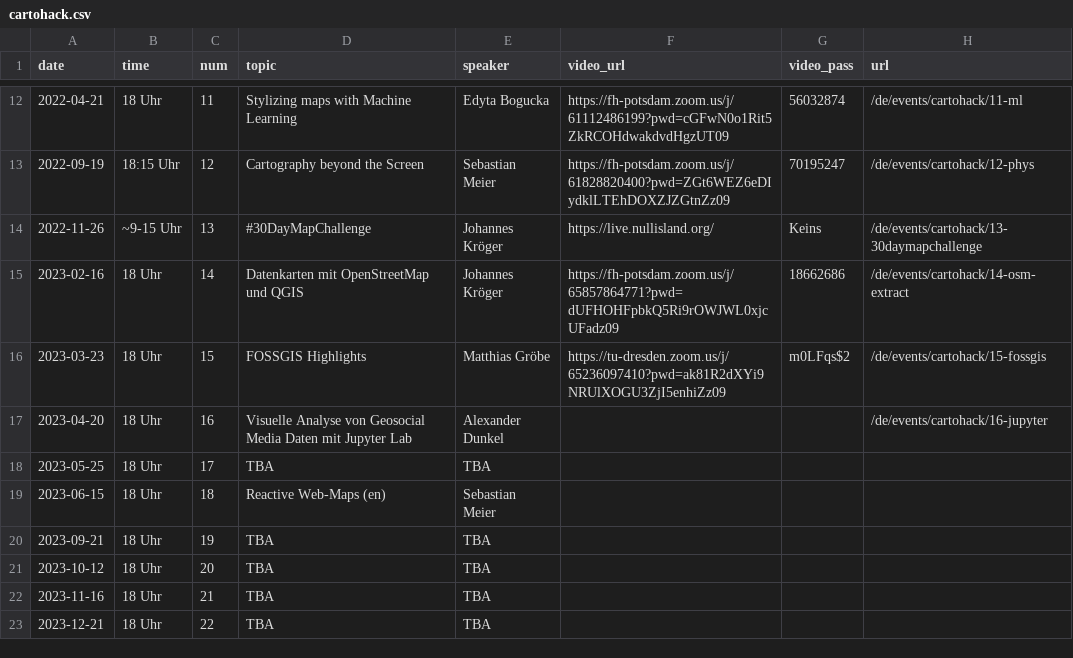
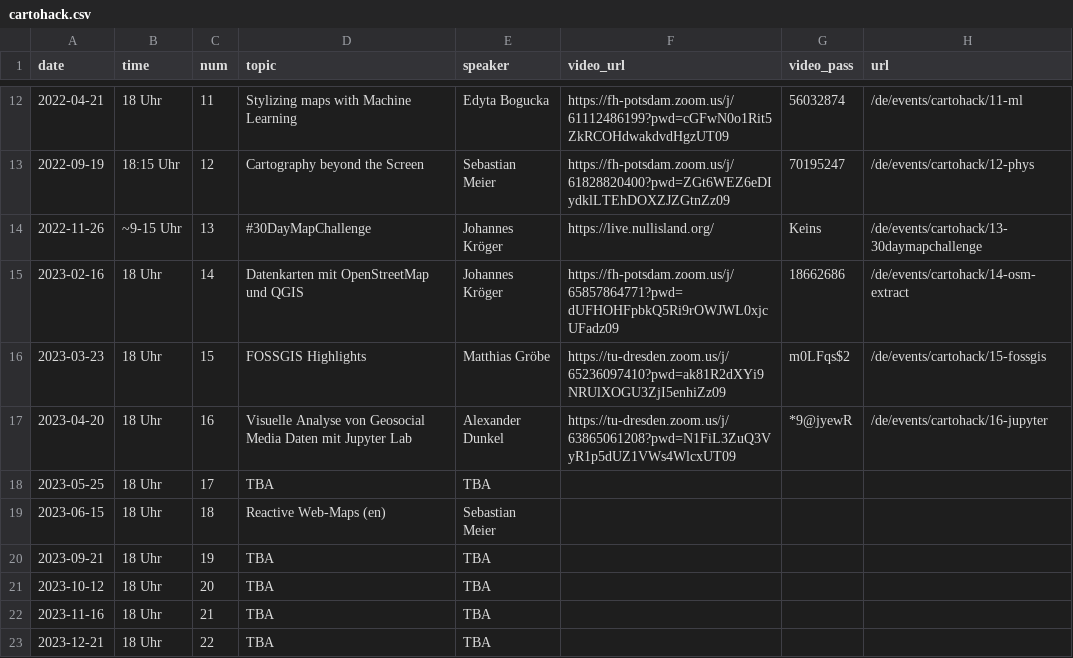
Before and after one commit to sebastian-meier/dgfk-kommission-forschung, a CSV file: _data/cartohack.csv, drawn as a sheet; only a part is shown, gaps mark what is left out.

Commit message:
cartohack link update

```diff
--- a/_data/cartohack.csv
+++ b/_data/cartohack.csv
@@ -16,3 +16,3 @@ date,time,num,topic,speaker,video_url,video_pass,url
 2023-03-23,18 Uhr,15,FOSSGIS Highlights,Matthias Gröbe,https://tu-dresden.zoom.us/j/65236097410?pwd=ak81R2dXYi9NRUlXOGU3ZjI5enhiZz09,m0LFqs$2,/de/events/cartohack/15-fossgis
-2023-04-20,18 Uhr,16,Visuelle Analyse von Geosocial Media Daten mit Jupyter Lab,Alexander Dunkel,,,/de/events/cartohack/16-jupyter
+2023-04-20,18 Uhr,16,Visuelle Analyse von Geosocial Media Daten mit Jupyter Lab,Alexander Dunkel,https://tu-dresden.zoom.us/j/63865061208?pwd=N1FiL3ZuQ3VyR1p5dUZ1VWs4WlcxUT09,*9@jyewR,/de/events/cartohack/16-jupyter
 2023-05-25,18 Uhr,17,TBA,TBA,,,
```
Also changed, not shown: 1 other file.
